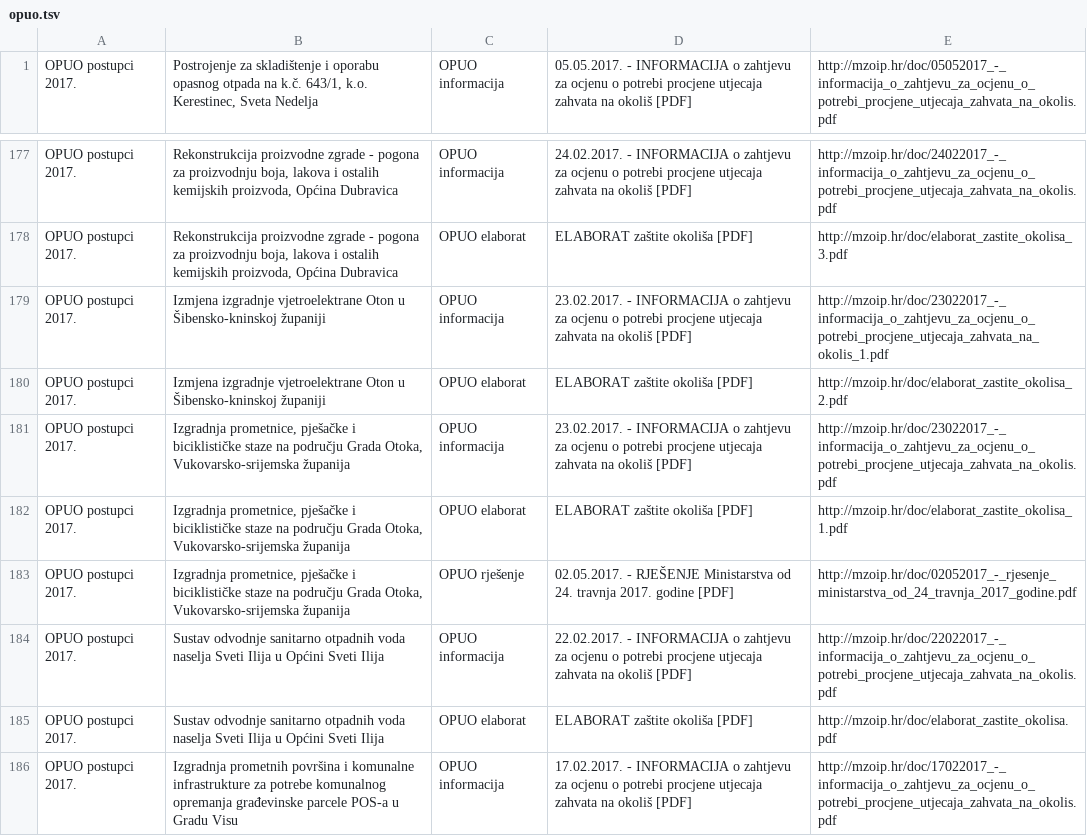
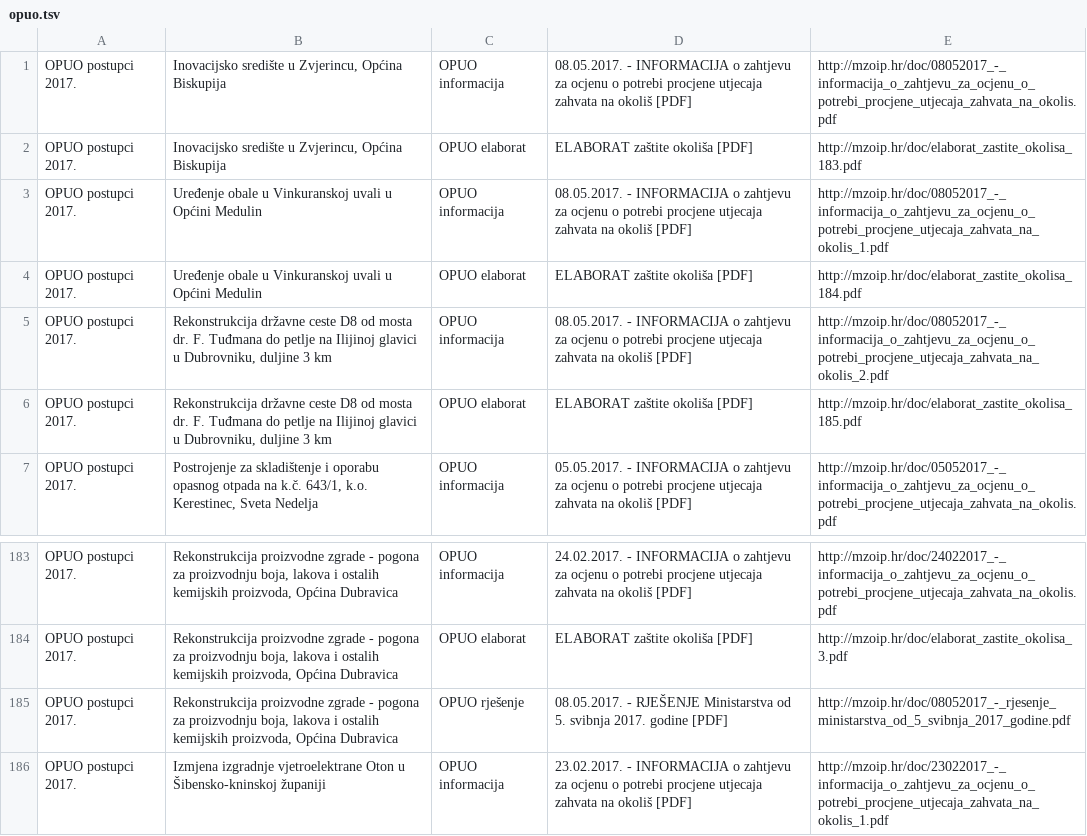
Before and after one commit to udruga-biom/puo-arhiva, a TSV file: opuo.tsv, drawn as a sheet; only a part is shown, gaps mark what is left out; the shorter side is filled out with more unchanged rows; the diff names each change by its address in the sheet, - before the commit and + after, or states it on an @@ line.

Commit message:
2017-05-09

```diff
--- a/opuo.tsv
+++ b/opuo.tsv
+row 1: OPUO postupci 2017. | Inovacijsko središte u Zvjerincu, Općina Biskupija | OPUO informacija | 08.05.2017. - INFORMACIJA o zahtjevu za ocjenu o potrebi procjene utjecaja zahvata na okoliš [PDF] | http://mzoip.hr/doc/08052017_-_informacija_o_zahtjevu_za_ocjenu_o_potrebi_procjene_utjecaja_zahvata_na_okolis.pdf
+row 2: OPUO postupci 2017. | Inovacijsko središte u Zvjerincu, Općina Biskupija | OPUO elaborat | ELABORAT zaštite okoliša [PDF] | http://mzoip.hr/doc/elaborat_zastite_okolisa_183.pdf
+row 3: OPUO postupci 2017. | Uređenje obale u Vinkuranskoj uvali u Općini Medulin | OPUO informacija | 08.05.2017. - INFORMACIJA o zahtjevu za ocjenu o potrebi procjene utjecaja zahvata na okoliš [PDF] | http://mzoip.hr/doc/08052017_-_informacija_o_zahtjevu_za_ocjenu_o_potrebi_procjene_utjecaja_zahvata_na_okolis_1.pdf
+row 4: OPUO postupci 2017. | Uređenje obale u Vinkuranskoj uvali u Općini Medulin | OPUO elaborat | ELABORAT zaštite okoliša [PDF] | http://mzoip.hr/doc/elaborat_zastite_okolisa_184.pdf
+row 5: OPUO postupci 2017. | Rekonstrukcija državne ceste D8 od mosta dr. F. Tuđmana do petlje na Ilijinoj glavici u Dubrovniku, duljine 3 km | OPUO informacija | 08.05.2017. - INFORMACIJA o zahtjevu za ocjenu o potrebi procjene utjecaja zahvata na okoliš [PDF] | http://mzoip.hr/doc/08052017_-_informacija_o_zahtjevu_za_ocjenu_o_potrebi_procjene_utjecaja_zahvata_na_okolis_2.pdf
+row 6: OPUO postupci 2017. | Rekonstrukcija državne ceste D8 od mosta dr. F. Tuđmana do petlje na Ilijinoj glavici u Dubrovniku, duljine 3 km | OPUO elaborat | ELABORAT zaštite okoliša [PDF] | http://mzoip.hr/doc/elaborat_zastite_okolisa_185.pdf
+row 185: OPUO postupci 2017. | Rekonstrukcija proizvodne zgrade - pogona za proizvodnju boja, lakova i ostalih kemijskih proizvoda, Općina Dubravica | OPUO rješenje | 08.05.2017. - RJEŠENJE Ministarstva od 5. svibnja 2017. godine [PDF] | http://mzoip.hr/doc/08052017_-_rjesenje_ministarstva_od_5_svibnja_2017_godine.pdf
```
